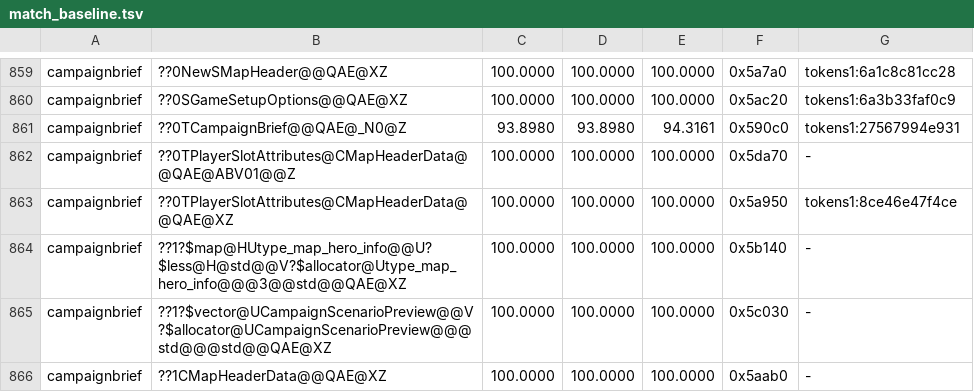
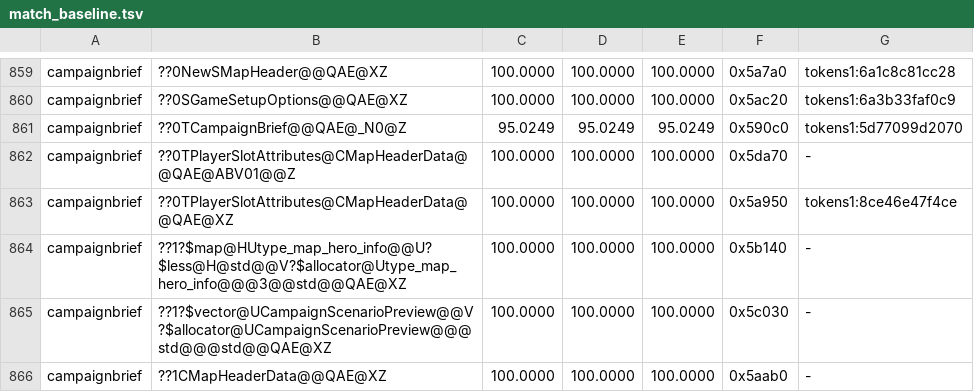
Before and after one commit to sushi-shi/homm3-decomp, a TSV file: config/match_baseline.tsv, drawn as a sheet; only a part is shown, gaps mark what is left out.

Commit message:
Append TCampaignBrief's widgets to m_widgets directly
DC's constructor lists no widget-vector alias (its only widget local is
w), so the appends name m_widgets. Mac computes the map-name width as
281 - (viewFromGame ? 64 : 0) (subfic 0x119), the shape retail emits.

TCampaignBrief constructor MAX 93.90 -> 95.02. No other MAX moved.

```diff
--- a/config/match_baseline.tsv
+++ b/config/match_baseline.tsv
@@ -860,3 +860,3 @@ campaignbrief	??0NewSMapHeader@@QAE@XZ	100.0000	100.0000	100.0000	0x5a7a0	tokens
 campaignbrief	??0SGameSetupOptions@@QAE@XZ	100.0000	100.0000	100.0000	0x5ac20	tokens1:6a3b33faf0c9
-campaignbrief	??0TCampaignBrief@@QAE@_N0@Z	93.8980	93.8980	94.3161	0x590c0	tokens1:27567994e931
+campaignbrief	??0TCampaignBrief@@QAE@_N0@Z	95.0249	95.0249	95.0249	0x590c0	tokens1:5d77099d2070
 campaignbrief	??0TPlayerSlotAttributes@CMapHeaderData@@QAE@ABV01@@Z	100.0000	100.0000	100.0000	0x5da70	-
```
Also changed, not shown: 2 other files.
